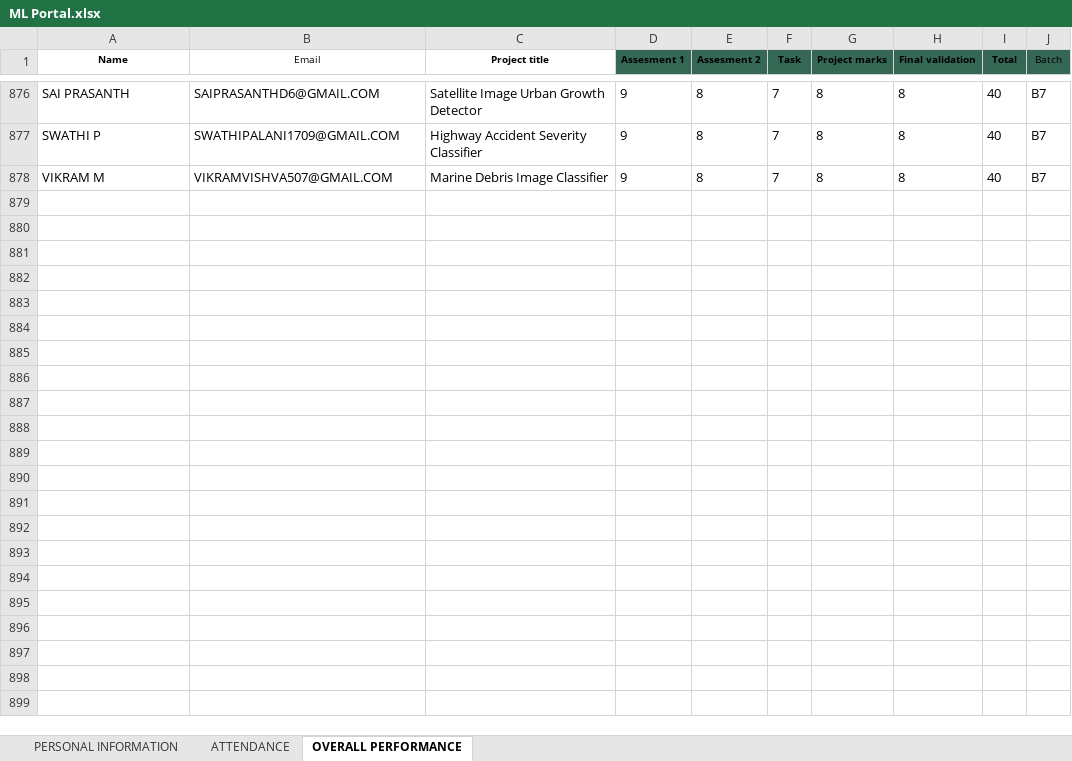
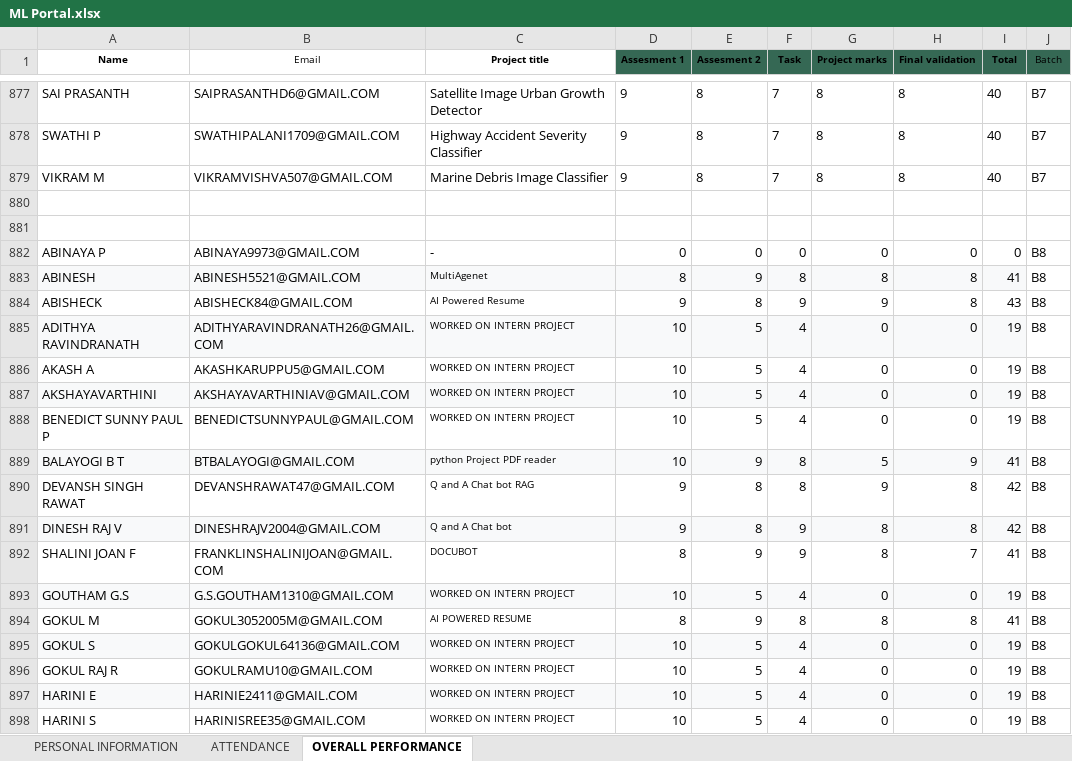
Before and after one commit to vcodezindia/Portal, an Excel workbook: ML Portal.xlsx, sheet OVERALL PERFORMANCE, drawn as a sheet; only a part is shown, gaps mark what is left out; values as stored, in another font and other column widths than the file's, no borders; the diff covers the shown part only; the diff names each change by its address in the sheet, - before the commit and + after, or states it on an @@ line.

```diff
--- a/ML Portal.xlsx (sheet OVERALL PERFORMANCE)
+++ b/ML Portal.xlsx (sheet OVERALL PERFORMANCE)
+row 880: (empty)
+row 881: (empty)
+row 882: ABINAYA P | ABINAYA9973@GMAIL.COM | - | 0 | 0 | 0 | 0 | 0 | 0 | B8
+row 883: ABINESH | ABINESH5521@GMAIL.COM | MultiAgenet | 8 | 9 | 8 | 8 | 8 | 41 | B8
+row 884: ABISHECK | ABISHECK84@GMAIL.COM | AI Powered Resume | 9 | 8 | 9 | 9 | 8 | 43 | B8
+row 885: ADITHYA RAVINDRANATH | ADITHYARAVINDRANATH26@GMAIL.COM | WORKED ON INTERN PROJECT | 10 | 5 | 4 | 0 | 0 | 19 | B8
+row 886: AKASH A | AKASHKARUPPU5@GMAIL.COM | WORKED ON INTERN PROJECT | 10 | 5 | 4 | 0 | 0 | 19 | B8
+row 887: AKSHAYAVARTHINI | AKSHAYAVARTHINIAV@GMAIL.COM | WORKED ON INTERN PROJECT | 10 | 5 | 4 | 0 | 0 | 19 | B8
+row 888: BENEDICT SUNNY PAUL P | BENEDICTSUNNYPAUL@GMAIL.COM | WORKED ON INTERN PROJECT | 10 | 5 | 4 | 0 | 0 | 19 | B8
+row 889: BALAYOGI B T | BTBALAYOGI@GMAIL.COM | python Project PDF reader | 10 | 9 | 8 | 5 | 9 | 41 | B8
+row 890: DEVANSH SINGH RAWAT | DEVANSHRAWAT47@GMAIL.COM | Q and A Chat bot RAG | 9 | 8 | 8 | 9 | 8 | 42 | B8
+row 891: DINESH RAJ V | DINESHRAJV2004@GMAIL.COM | Q and A Chat bot | 9 | 8 | 9 | 8 | 8 | 42 | B8
+row 892: SHALINI JOAN F | FRANKLINSHALINIJOAN@GMAIL.COM | DOCUBOT | 8 | 9 | 9 | 8 | 7 | 41 | B8
+row 893: GOUTHAM G.S | G.S.GOUTHAM1310@GMAIL.COM | WORKED ON INTERN PROJECT | 10 | 5 | 4 | 0 | 0 | 19 | B8
+row 894: GOKUL M | GOKUL3052005M@GMAIL.COM | AI POWERED RESUME | 8 | 9 | 8 | 8 | 8 | 41 | B8
+row 895: GOKUL S | GOKULGOKUL64136@GMAIL.COM | WORKED ON INTERN PROJECT | 10 | 5 | 4 | 0 | 0 | 19 | B8
+row 896: GOKUL RAJ R | GOKULRAMU10@GMAIL.COM | WORKED ON INTERN PROJECT | 10 | 5 | 4 | 0 | 0 | 19 | B8
+row 897: HARINI E | HARINIE2411@GMAIL.COM | WORKED ON INTERN PROJECT | 10 | 5 | 4 | 0 | 0 | 19 | B8
+row 898: HARINI S | HARINISREE35@GMAIL.COM | WORKED ON INTERN PROJECT | 10 | 5 | 4 | 0 | 0 | 19 | B8
```
Also changed, not shown: 134 added rows elsewhere in this sheet, sheet PERSONAL INFORMATION, sheet ATTENDANCE, formulas that keep their value, DA PORTAL.xlsx, DS PORTAL.xlsx.
